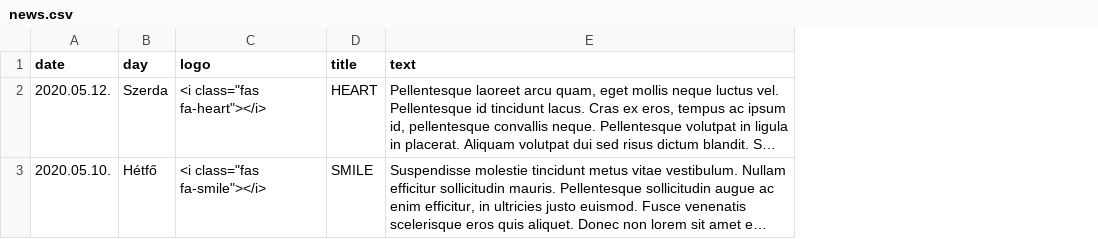
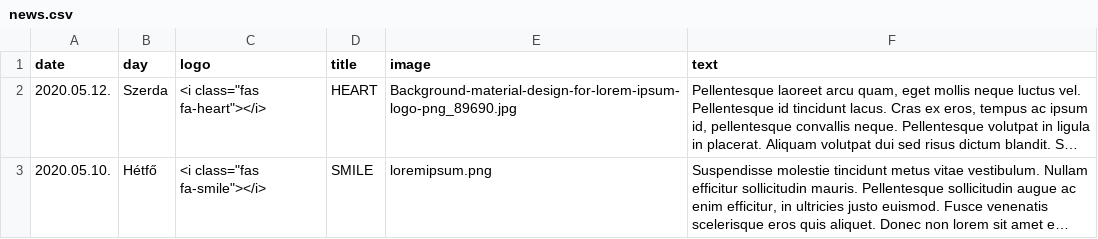
Before and after one commit to agnes-balint/csakahazait, a CSV file: datas/news/news.csv, drawn as a sheet; long unchanged cells end in …; the diff names each change by its address in the sheet, - before the commit and + after, or states it on an @@ line.

Commit message:
fix title, news image

```diff
--- a/datas/news/news.csv
+++ b/datas/news/news.csv
+column E (image), rows 2-3: Background-material-design-for-lorem-ipsum-logo-png_89690.jpg | loremipsum.png
```
Also changed, not shown: 16 other files.
